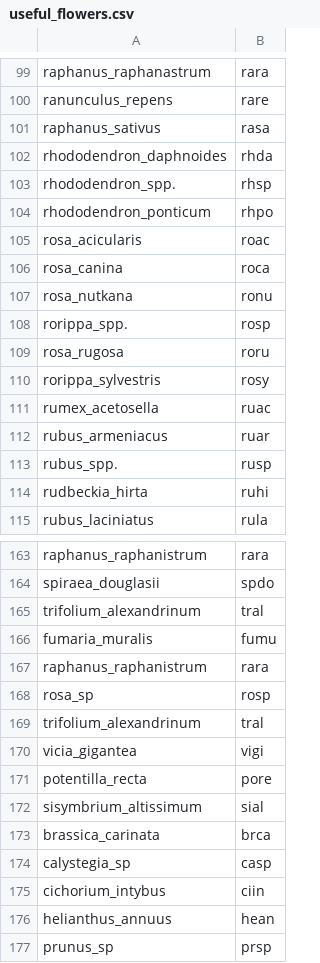
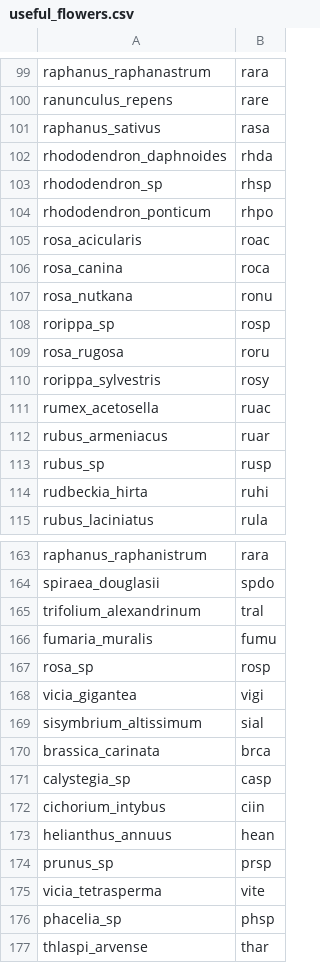
Before and after one commit to robinglover/rodent-bee-blueberry, a CSV file: 06_cleandata/useful_flowers.csv, drawn as a sheet; only a part is shown, gaps mark what is left out; the shorter side is filled out with more unchanged rows; the diff covers the shown part only.

```diff
--- a/06_cleandata/useful_flowers.csv
+++ b/06_cleandata/useful_flowers.csv
@@ -102,3 +102,3 @@ raphanus_sativus,rasa
 rhododendron_daphnoides,rhda
-rhododendron_spp.,rhsp
+rhododendron_sp,rhsp
 rhododendron_ponticum,rhpo
@@ -107,3 +107,3 @@ rosa_canina,roca
 rosa_nutkana,ronu
-rorippa_spp.,rosp
+rorippa_sp,rosp
 rosa_rugosa,roru
@@ -112,3 +112,3 @@ rumex_acetosella,ruac
 rubus_armeniacus,ruar
-rubus_spp.,rusp
+rubus_sp,rusp
 rudbeckia_hirta,ruhi
@@ -166,7 +166,4 @@ trifolium_alexandrinum,tral
 fumaria_muralis,fumu
-raphanus_raphanistrum,rara
 rosa_sp,rosp
-trifolium_alexandrinum,tral
 vicia_gigantea,vigi
-potentilla_recta,pore
 sisymbrium_altissimum,sial
```
Also changed, not shown: 47 added rows and 26 removed rows elsewhere in this file, 1 other file.
